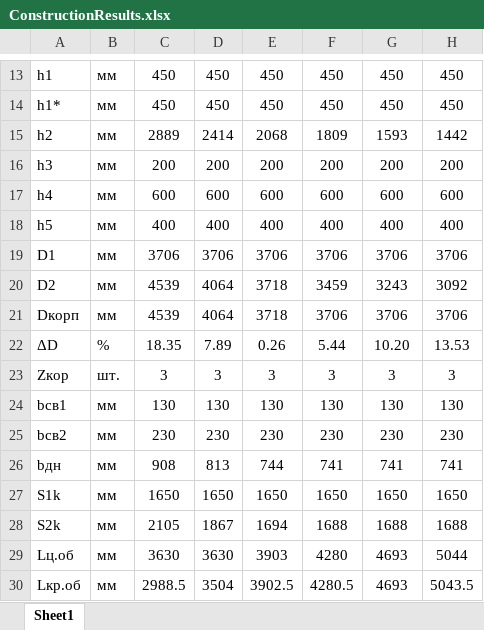
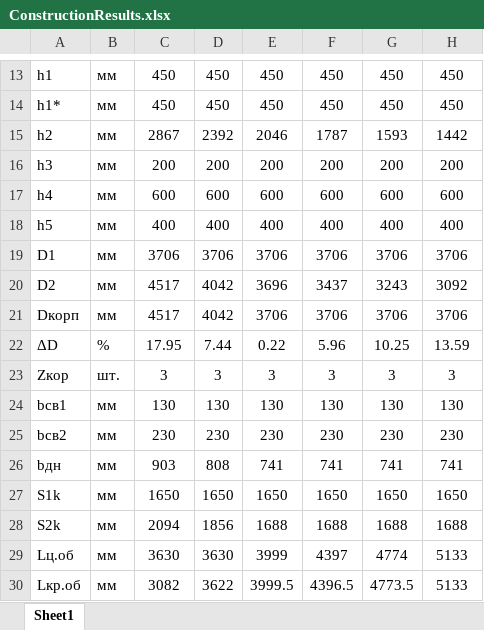
Before and after one commit to fastmarlin/PAROGENA, an Excel workbook: program/ConstructionResults.xlsx, sheet Sheet1, drawn as a sheet; only a part is shown, gaps mark what is left out; values as stored, in another font and other column widths than the file's, no borders; conditional formats not drawn; the diff covers the shown part only; the diff names each change by its address in the sheet, - before the commit and + after, or states it on an @@ line.

```diff
--- a/program/ConstructionResults.xlsx (sheet Sheet1)
+++ b/program/ConstructionResults.xlsx (sheet Sheet1)
-C15: 2889
+C15: 2867
-D15: 2414
+D15: 2392
-E15: 2068
+E15: 2046
-F15: 1809
+F15: 1787
-C20:C21: 4539
+C20:C21: 4517
-D20:D21: 4064
+D20:D21: 4042
-E20: 3718
+E20: 3696
-F20: 3459
+F20: 3437
-E21: 3718
+E21: 3706
-C22: 18.35
+C22: 17.95
-D22: 7.89
+D22: 7.44
-E22: 0.26
+E22: 0.22
-F22: 5.44
+F22: 5.96
-G22: 10.20
+G22: 10.25
-H22: 13.53
+H22: 13.59
-C26: 908
+C26: 903
-D26: 813
+D26: 808
-E26: 744
+E26: 741
-C28: 2105
+C28: 2094
-D28: 1867
+D28: 1856
-E28: 1694
+E28: 1688
-E29: 3903
+E29: 3999
-F29: 4280
+F29: 4397
-G29: 4693
+G29: 4774
-H29: 5044
+H29: 5133
-C30: 2988.5
+C30: 3082
-D30: 3504
+D30: 3622
-E30: 3902.5
+E30: 3999.5
-F30: 4280.5
+F30: 4396.5
-G30: 4693
+G30: 4773.5
-H30: 5043.5
+H30: 5133
```
Also changed, not shown: 32 edited cells elsewhere in this sheet, program/tab3.xlsx, program/tab4.xlsx, 5 other files.
